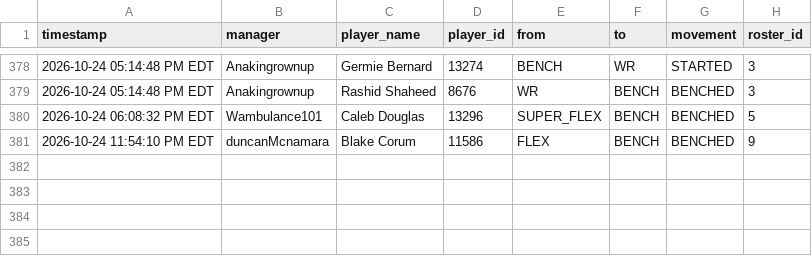
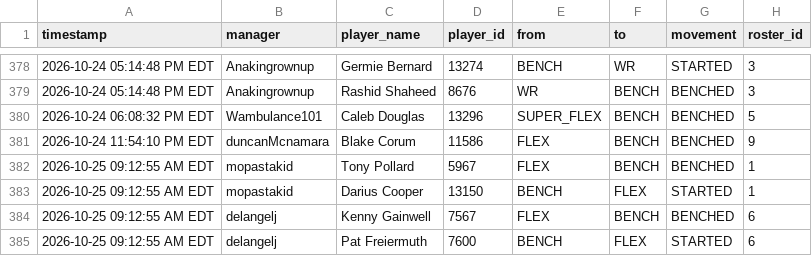
Before and after one commit to FatSquirrel57/sleeper-lineup-tracker, a CSV file: lineup_changes.csv, drawn as a sheet; only a part is shown, gaps mark what is left out; the diff names each change by its address in the sheet, - before the commit and + after, or states it on an @@ line.

```diff
--- a/lineup_changes.csv
+++ b/lineup_changes.csv
+row 382: 2026-10-25 09:12:55 AM EDT | mopastakid | Tony Pollard | 5967 | FLEX | BENCH | BENCHED | 1
+row 383: 2026-10-25 09:12:55 AM EDT | mopastakid | Darius Cooper | 13150 | BENCH | FLEX | STARTED | 1
+row 384: 2026-10-25 09:12:55 AM EDT | delangelj | Kenny Gainwell | 7567 | FLEX | BENCH | BENCHED | 6
+row 385: 2026-10-25 09:12:55 AM EDT | delangelj | Pat Freiermuth | 7600 | BENCH | FLEX | STARTED | 6
```
Also changed, not shown: 1 other file.
